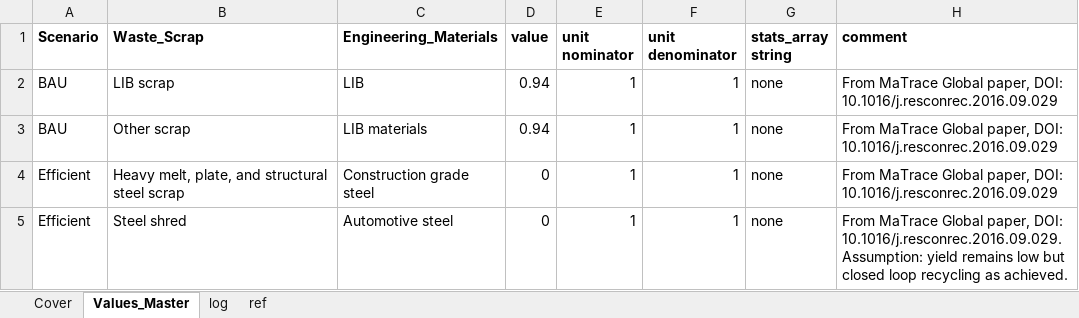
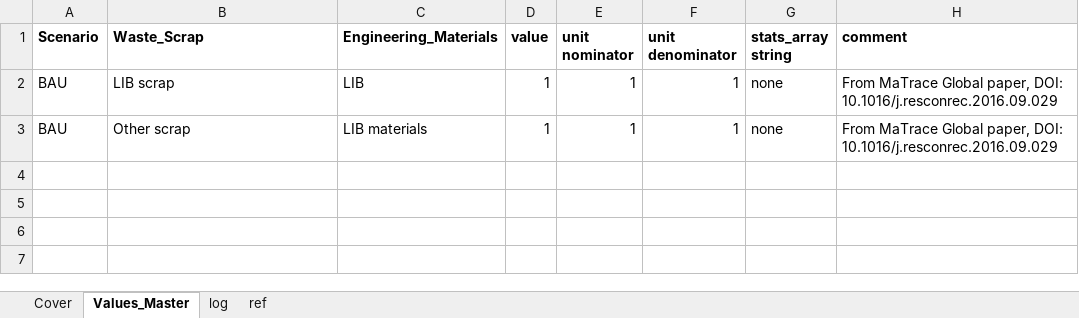
Before and after one commit to jvendries/ODYM, an Excel workbook: docs/Files/ODYM_Tutorial6_RemeltingYieldLL_V1.0.xlsx, sheet Values_Master, drawn as a sheet; values as stored, in another font and other column widths than the file's, no borders; the diff names each change by its address in the sheet, - before the commit and + after, or states it on an @@ line.

```diff
--- a/docs/Files/ODYM_Tutorial6_RemeltingYieldLL_V1.0.xlsx (sheet Values_Master)
+++ b/docs/Files/ODYM_Tutorial6_RemeltingYieldLL_V1.0.xlsx (sheet Values_Master)
-D2:D3 (value): 0.94
+D2:D3 (value): 1
-row 4: Efficient | Heavy melt, plate, and structural steel scrap | Construction grade steel | 0 | 1 | 1 | none | From MaTrace Global paper, DOI: 10.1016/j.resconrec.2016.09.029
-row 5: Efficient | Steel shred | Automotive steel | 0 | 1 | 1 | none | From MaTrace Global paper, DOI: 10.1016/j.resconrec.2016.09.029. Assumption: yield remains low but closed loop recycling as achieved.
```
Also changed, not shown: docs/Files/ODYM_Classifications_LL.xlsx, docs/Files/ODYM_Tutorial6_EoLRecoveryRateLL_V1.0.xlsx, 10 other files.
